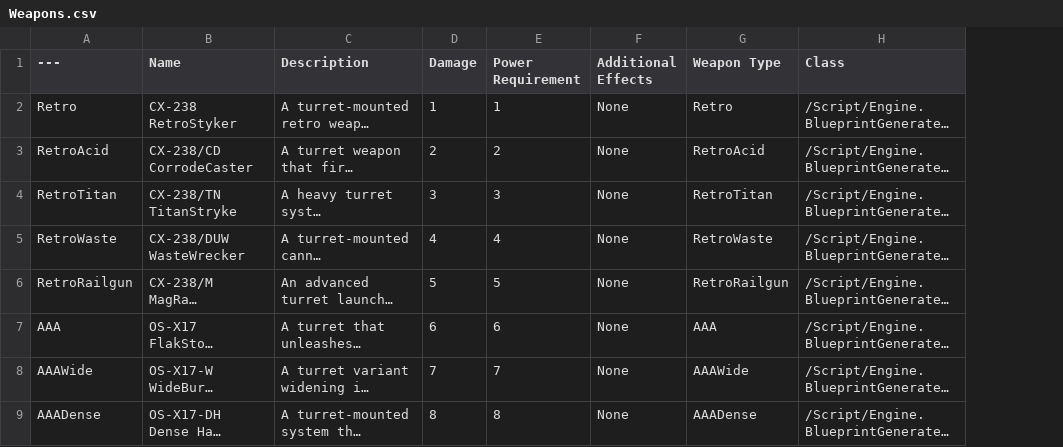
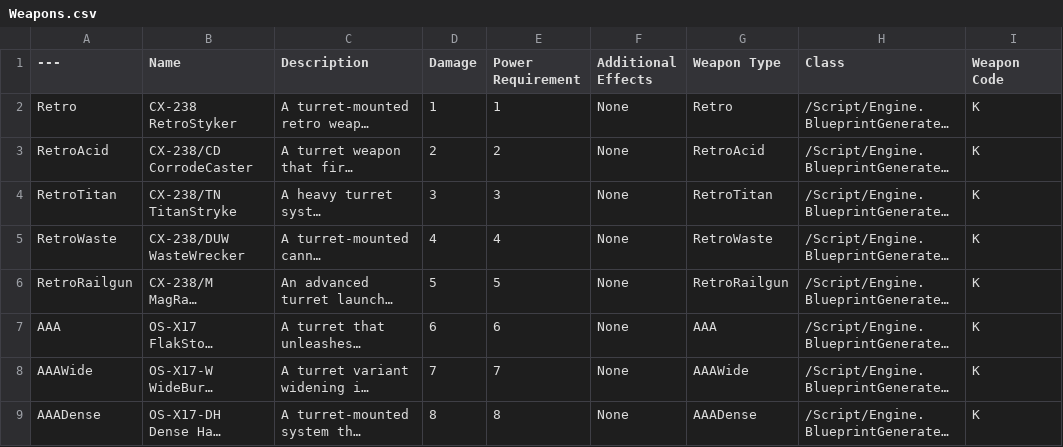
Before and after one commit to JackSchaible/pluto, a CSV file: Art/Weapons.csv, drawn as a sheet; only a part is shown; long unchanged cells end in …; the diff names each change by its address in the sheet, - before the commit and + after, or states it on an @@ line.

Commit message:
pu-180 added a code field to armour, generators, weapons; use code to populate ship code fields; determine warp capability by class (interceptor/assault craft have no drives)

```diff
--- a/Art/Weapons.csv
+++ b/Art/Weapons.csv
+column I (Weapon Code), rows 2-9: all K
```
Also changed, not shown: 11 other files.
